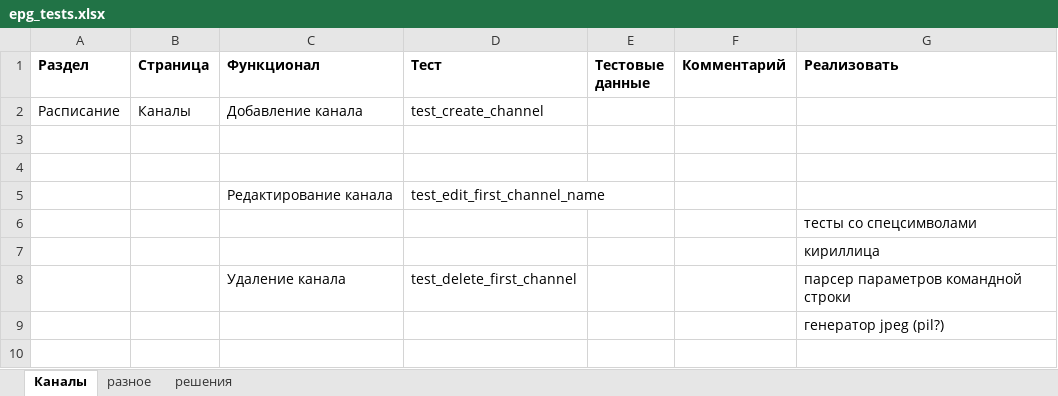
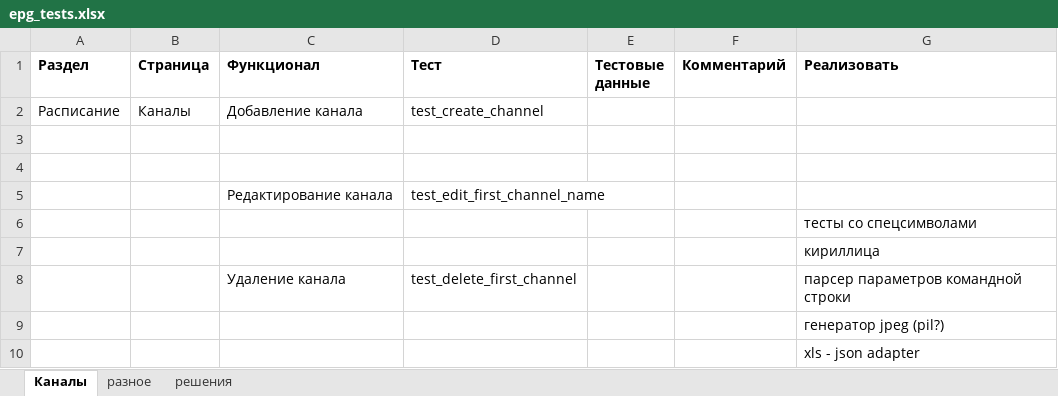
Before and after one commit to alazanman/py_epg_tests, an Excel workbook: epg_tests.xlsx, sheet Каналы, drawn as a sheet; values as stored, in another font and other column widths than the file's, no borders; the diff names each change by its address in the sheet, - before the commit and + after, or states it on an @@ line.

```diff
--- a/epg_tests.xlsx (sheet Каналы)
+++ b/epg_tests.xlsx (sheet Каналы)
+row 10:  |  |  |  |  |  | xls - json adapter
```
Also changed, not shown: 10 other files.
